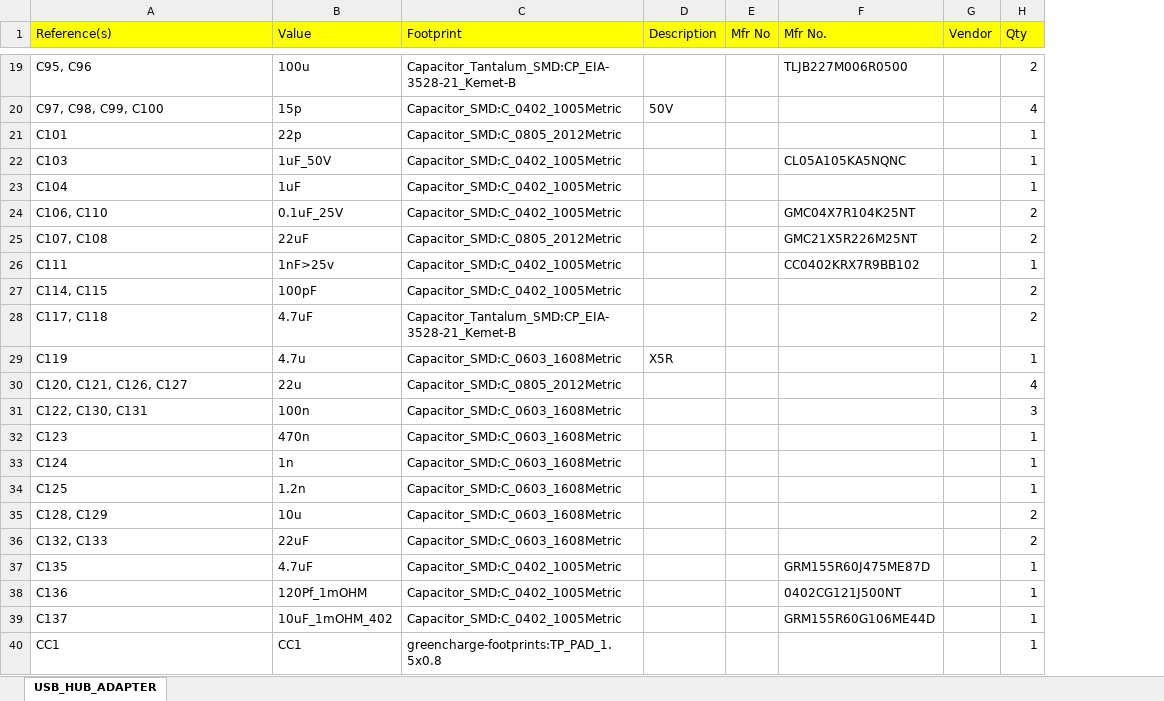
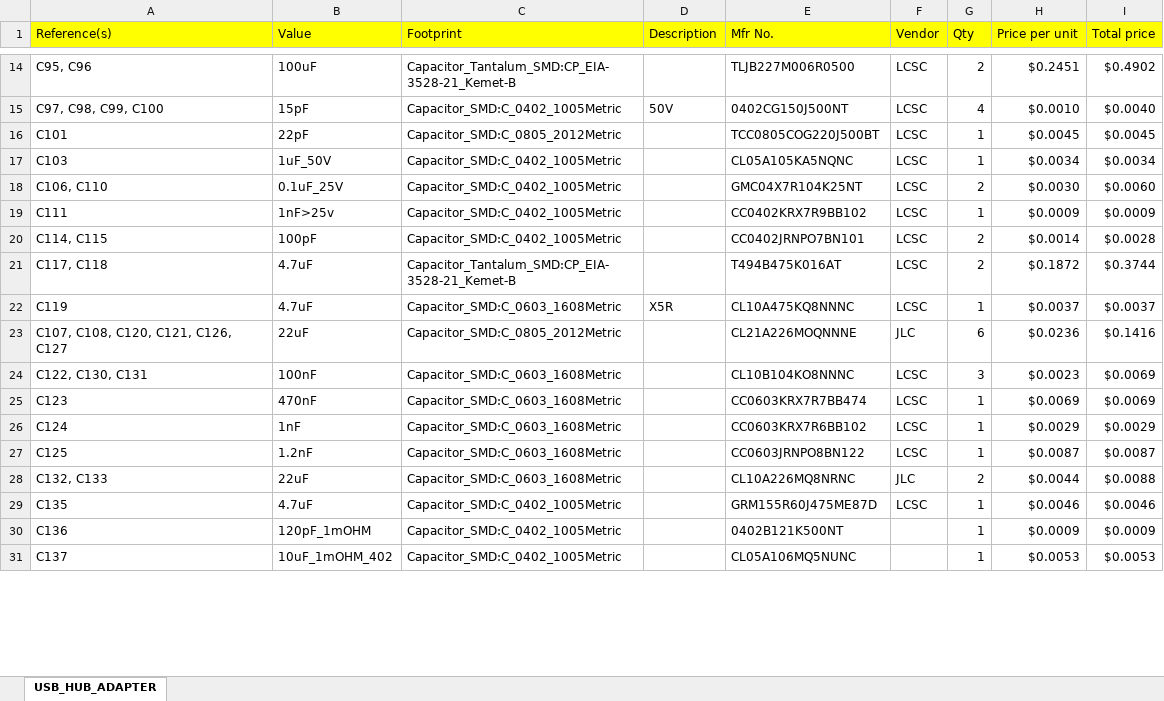
Before and after one commit to R-Mutura/USB_HUB_ADAPTER, an Excel workbook: BOM/USB_HUB_ADAPTER_V2.xlsx, sheet USB_HUB_ADAPTER, drawn as a sheet; only a part is shown, gaps mark what is left out; values as stored, in another font and other column widths than the file's, no borders; removed rows and columns are numbered as before the commit, all else as after; the diff covers the shown part only; the diff names each change by its address in the sheet, - before the commit and + after, or states it on an @@ line.

```diff
--- a/BOM/USB_HUB_ADAPTER_V2.xlsx (sheet USB_HUB_ADAPTER)
+++ b/BOM/USB_HUB_ADAPTER_V2.xlsx (sheet USB_HUB_ADAPTER)
-column E (Mfr No), empty
+column H (Price per unit), rows 14-22: $0.2451 | $0.0010 | $0.0045 | $0.0034 | $0.0030 | $0.0009 | $0.0014 | $0.1872 | $0.0037; rows 24-31: $0.0023 | $0.0069 | $0.0029 | $0.0087 | $0.0044 | $0.0046 | $0.0009 | $0.0053
+column I (Total price), rows 14-22: $0.4902 | $0.0040 | $0.0045 | $0.0034 | $0.0060 | $0.0009 | $0.0028 | $0.3744 | $0.0037; rows 24-31: $0.0069 | $0.0069 | $0.0029 | $0.0087 | $0.0088 | $0.0046 | $0.0009 | $0.0053
-B14 (Value): 100u
+B14 (Value): 100uF
-F14:F17 (Vendor): (empty)
+F14:F17 (Vendor): LCSC
-B15 (Value): 15p
+B15 (Value): 15pF
-E15 (Mfr No.): (empty)
+E15 (Mfr No.): 0402CG150J500NT
-B16 (Value): 22p
+B16 (Value): 22pF
-E16 (Mfr No.): (empty)
+E16 (Mfr No.): TCC0805COG220J500BT
-row 23: C104 | 1uF | Capacitor_SMD:C_0402_1005Metric |  |  |  |  | 1
-F18 (Vendor): (empty)
+F18 (Vendor): LCSC
-row 25: C107, C108 | 22uF | Capacitor_SMD:C_0805_2012Metric |  |  | GMC21X5R226M25NT |  | 2
-F19:F22 (Vendor): (empty)
+F19:F22 (Vendor): LCSC
-E20 (Mfr No.): (empty)
+E20 (Mfr No.): CC0402JRNPO7BN101
-E21 (Mfr No.): (empty)
+E21 (Mfr No.): T494B475K016AT
-B22 (Value): 4.7u
+B22 (Value): 4.7uF
-E22 (Mfr No.): (empty)
+E22 (Mfr No.): CL10A475KQ8NNNC
-row 30: C120, C121, C126, C127 | 22u | Capacitor_SMD:C_0805_2012Metric |  |  |  |  | 4
+row 23: C107, C108, C120, C121, C126, C127 | 22uF | Capacitor_SMD:C_0805_2012Metric |  | CL21A226MOQNNNE | JLC | 6 | $0.0236 | $0.1416
-B24 (Value): 100n
+B24 (Value): 100nF
-E24 (Mfr No.): (empty)
+E24 (Mfr No.): CL10B104KO8NNNC
-F24:F27 (Vendor): (empty)
+F24:F27 (Vendor): LCSC
-B25 (Value): 470n
+B25 (Value): 470nF
-E25 (Mfr No.): (empty)
+E25 (Mfr No.): CC0603KRX7R7BB474
-B26 (Value): 1n
+B26 (Value): 1nF
-E26 (Mfr No.): (empty)
+E26 (Mfr No.): CC0603KRX7R6BB102
-B27 (Value): 1.2n
+B27 (Value): 1.2nF
-E27 (Mfr No.): (empty)
+E27 (Mfr No.): CC0603JRNPO8BN122
-row 35: C128, C129 | 10u | Capacitor_SMD:C_0603_1608Metric |  |  |  |  | 2
-E28 (Mfr No.): (empty)
+E28 (Mfr No.): CL10A226MQ8NRNC
-F28 (Vendor): (empty)
+F28 (Vendor): JLC
-F29 (Vendor): (empty)
+F29 (Vendor): LCSC
-B30 (Value): 120Pf_1mOHM
+B30 (Value): 120pF_1mOHM
-E30 (Mfr No.): 0402CG121J500NT
+E30 (Mfr No.): 0402B121K500NT
-E31 (Mfr No.): GRM155R60G106ME44D
+E31 (Mfr No.): CL05A106MQ5NUNC
-row 40: CC1 | CC1 | greencharge-footprints:TP_PAD_1.5x0.8 |  |  |  |  | 1
```
Also changed, not shown: 10 added rows, 36 removed rows and 179 edited cells elsewhere in this sheet, 4 other files.
